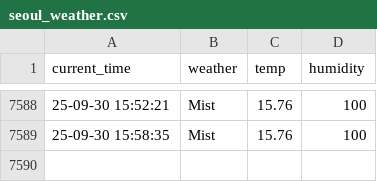
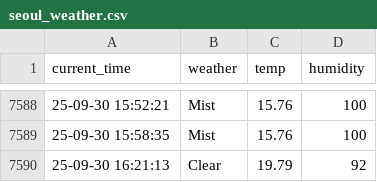
Before and after one commit to namudfe2/seoul_weather, a CSV file: seoul_weather.csv, drawn as a sheet; only a part is shown, gaps mark what is left out.

```diff
--- a/seoul_weather.csv
+++ b/seoul_weather.csv
@@ -7589 +7589,2 @@ current_time,weather,temp,humidity
 25-09-30 15:58:35,Mist,15.76,100
+25-09-30 16:21:13,Clear,19.79,92
```
